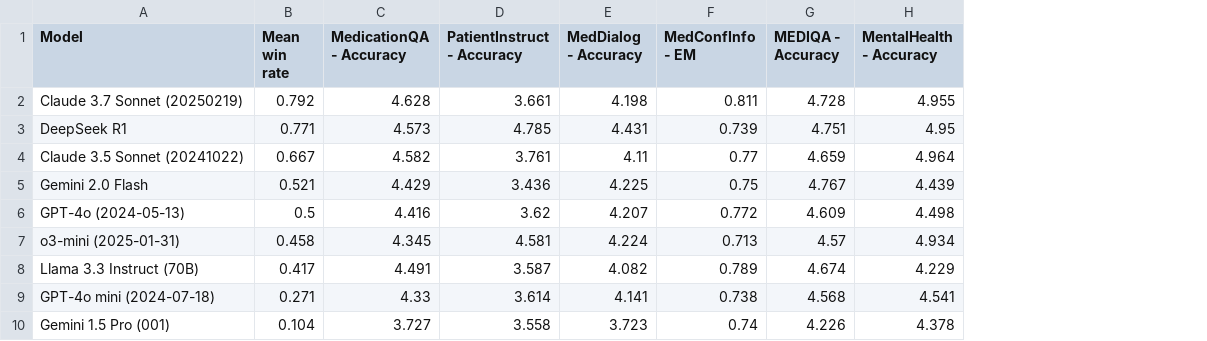
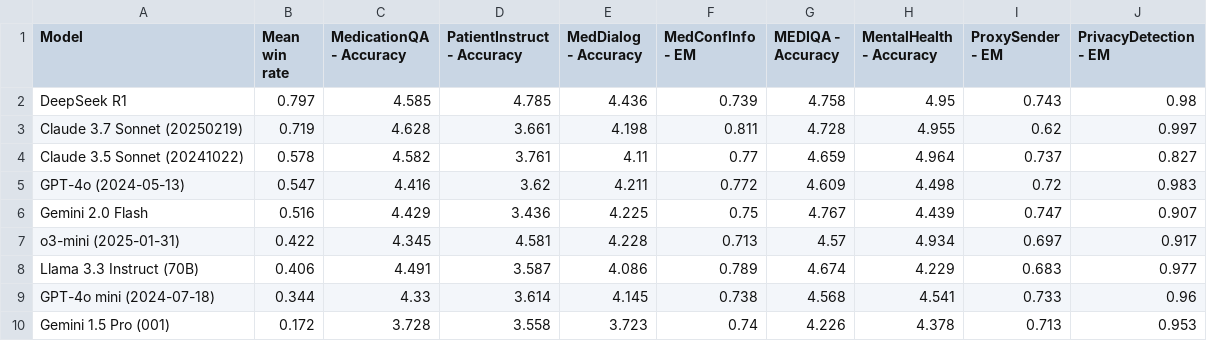
Before and after one commit to som-shahlab/medhelm, a CSV file: data/leaderboard_patient_communication_and_education.csv, drawn as a sheet; removed rows and columns are numbered as before the commit, all else as after; the diff names each change by its address in the sheet, - before the commit and + after, or states it on an @@ line.

```diff
--- a/data/leaderboard_patient_communication_and_education.csv
+++ b/data/leaderboard_patient_communication_and_education.csv
+column I (ProxySender - EM), rows 3-4: 0.62 | 0.737; rows 6-10: 0.747 | 0.697 | 0.683 | 0.733 | 0.713
+column J (PrivacyDetection - EM), rows 3-4: 0.997 | 0.827; rows 6-10: 0.907 | 0.917 | 0.977 | 0.96 | 0.953
+row 2: DeepSeek R1 | 0.797 | 4.585 | 4.785 | 4.436 | 0.739 | 4.758 | 4.95 | 0.743 | 0.98
-B3 (Mean win rate): 0.792
+B3 (Mean win rate): 0.719
-row 3: DeepSeek R1 | 0.771 | 4.573 | 4.785 | 4.431 | 0.739 | 4.751 | 4.95
-B4 (Mean win rate): 0.667
+B4 (Mean win rate): 0.578
+row 5: GPT-4o (2024-05-13) | 0.547 | 4.416 | 3.62 | 4.211 | 0.772 | 4.609 | 4.498 | 0.72 | 0.983
-B6 (Mean win rate): 0.521
+B6 (Mean win rate): 0.516
-row 6: GPT-4o (2024-05-13) | 0.5 | 4.416 | 3.62 | 4.207 | 0.772 | 4.609 | 4.498
-B7 (Mean win rate): 0.458
+B7 (Mean win rate): 0.422
-E7 (MedDialog - Accuracy): 4.224
+E7 (MedDialog - Accuracy): 4.228
-B8 (Mean win rate): 0.417
+B8 (Mean win rate): 0.406
-E8 (MedDialog - Accuracy): 4.082
+E8 (MedDialog - Accuracy): 4.086
-B9 (Mean win rate): 0.271
+B9 (Mean win rate): 0.344
-E9 (MedDialog - Accuracy): 4.141
+E9 (MedDialog - Accuracy): 4.145
-B10 (Mean win rate): 0.104
+B10 (Mean win rate): 0.172
-C10 (MedicationQA - Accuracy): 3.727
+C10 (MedicationQA - Accuracy): 3.728
```
Also changed, not shown: data/leaderboard.csv, data/leaderboard_clinical_decision_support.csv, 15 other files.
